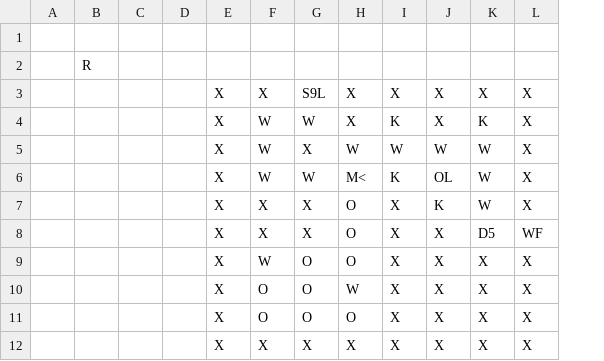
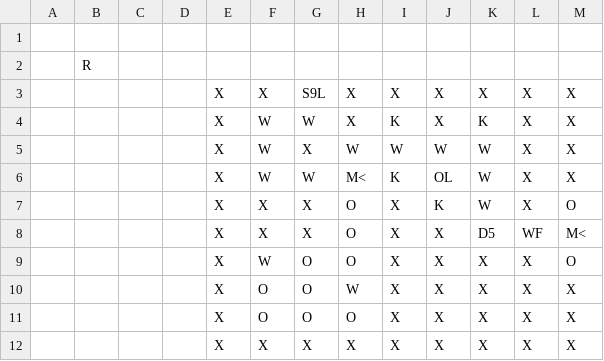
Before and after one commit to markifedor/OrbosAdventure, a CSV file: datafiles/rooms/Rooms - Room13.csv, drawn as a sheet; the diff names each change by its address in the sheet, - before the commit and + after, or states it on an @@ line.

Commit message:
Added Room 14. Added Fire mechanic and Room 15 as tutorial. Added getTile and getTileProperty helpers and refactored readInCSVTile for use in tile conversion.

```diff
--- a/datafiles/rooms/Rooms - Room13.csv
+++ b/datafiles/rooms/Rooms - Room13.csv
+column M, rows 3-12: X | X | X | X | O | M< | O | X | X | X
```
Also changed, not shown: 22 other files.
